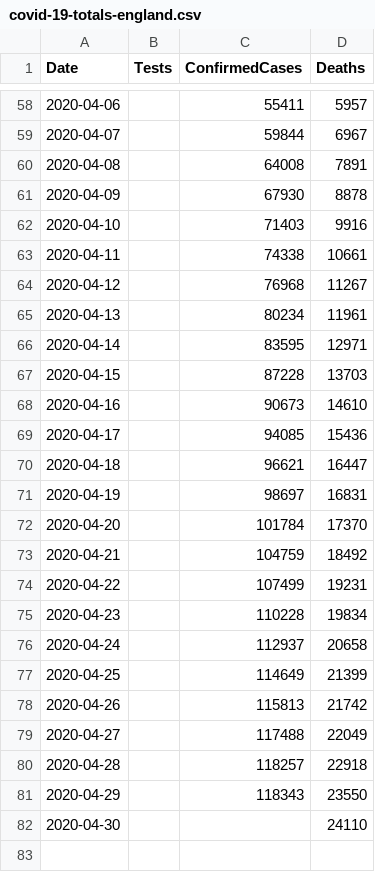
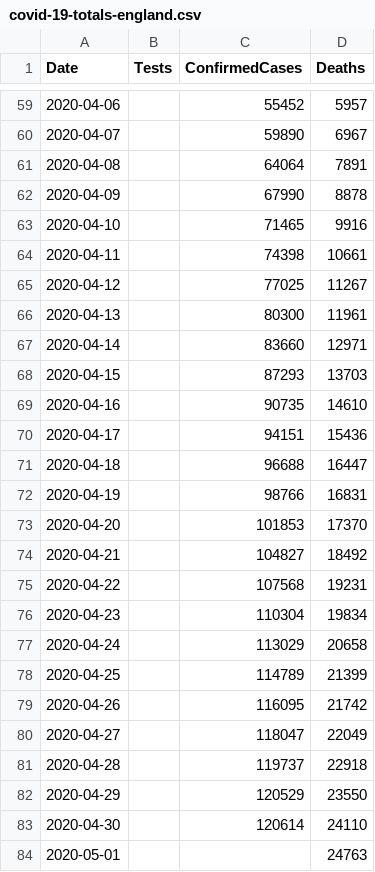
Before and after one commit to tomwhite/covid-19-uk-data, a CSV file: data/covid-19-totals-england.csv, drawn as a sheet; only a part is shown, gaps mark what is left out; the diff covers the shown part only.

```diff
--- a/data/covid-19-totals-england.csv
+++ b/data/covid-19-totals-england.csv
@@ -58,25 +59,26 @@ Date,Tests,ConfirmedCases,Deaths
-2020-04-06,,55411,5957
-2020-04-07,,59844,6967
-2020-04-08,,64008,7891
-2020-04-09,,67930,8878
-2020-04-10,,71403,9916
-2020-04-11,,74338,10661
-2020-04-12,,76968,11267
-2020-04-13,,80234,11961
-2020-04-14,,83595,12971
-2020-04-15,,87228,13703
-2020-04-16,,90673,14610
-2020-04-17,,94085,15436
-2020-04-18,,96621,16447
-2020-04-19,,98697,16831
-2020-04-20,,101784,17370
-2020-04-21,,104759,18492
-2020-04-22,,107499,19231
-2020-04-23,,110228,19834
-2020-04-24,,112937,20658
-2020-04-25,,114649,21399
-2020-04-26,,115813,21742
-2020-04-27,,117488,22049
-2020-04-28,,118257,22918
-2020-04-29,,118343,23550
-2020-04-30,,,24110
+2020-04-06,,55452,5957
+2020-04-07,,59890,6967
+2020-04-08,,64064,7891
+2020-04-09,,67990,8878
+2020-04-10,,71465,9916
+2020-04-11,,74398,10661
+2020-04-12,,77025,11267
+2020-04-13,,80300,11961
+2020-04-14,,83660,12971
+2020-04-15,,87293,13703
+2020-04-16,,90735,14610
+2020-04-17,,94151,15436
+2020-04-18,,96688,16447
+2020-04-19,,98766,16831
+2020-04-20,,101853,17370
+2020-04-21,,104827,18492
+2020-04-22,,107568,19231
+2020-04-23,,110304,19834
+2020-04-24,,113029,20658
+2020-04-25,,114789,21399
+2020-04-26,,116095,21742
+2020-04-27,,118047,22049
+2020-04-28,,119737,22918
+2020-04-29,,120529,23550
+2020-04-30,,120614,24110
+2020-05-01,,,24763
```
Also changed, not shown: 1 added row and 53 edited cells elsewhere in this file, 2 other files.
